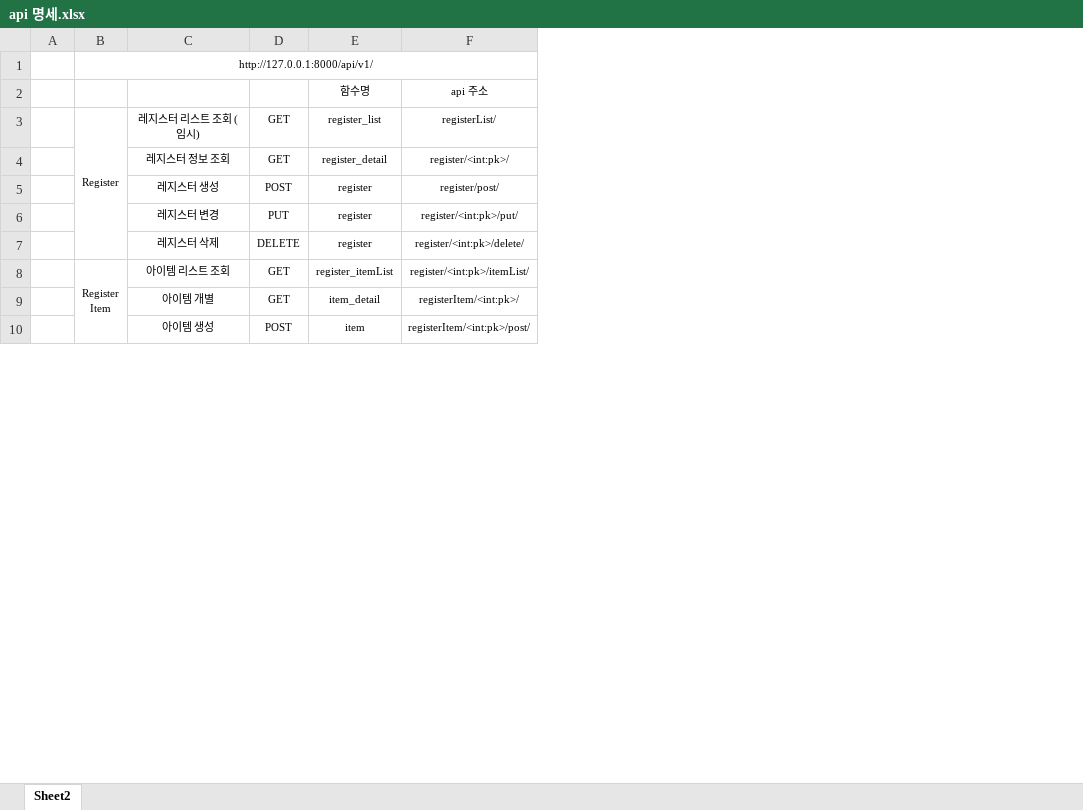
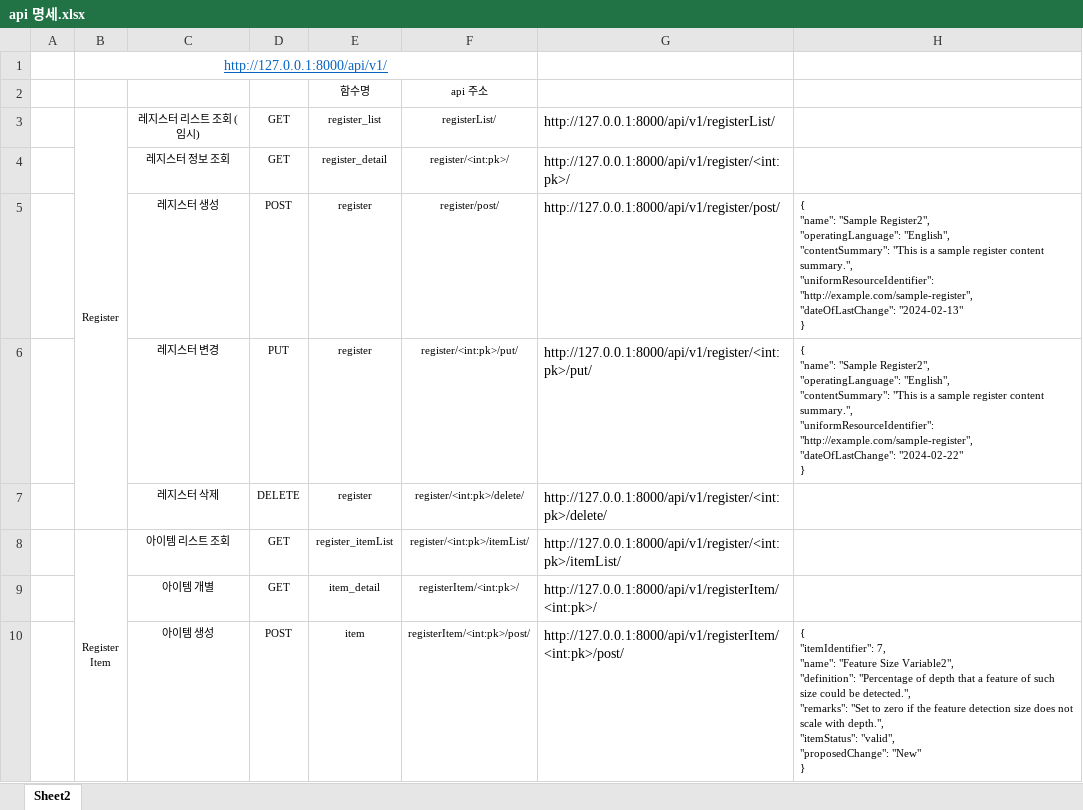
Before and after one commit to bluemap-github/BLUEMAP_GI_Registry, an Excel workbook: 02-django/api_export/api 명세.xlsx, sheet Sheet2, drawn as a sheet; only a part is shown; values as stored, in another font and other column widths than the file's, no borders; ↵ is a line break in a cell; the diff names each change by its address in the sheet, - before the commit and + after, or states it on an @@ line.

```diff
--- a/02-django/api_export/api 명세.xlsx (sheet Sheet2)
+++ b/02-django/api_export/api 명세.xlsx (sheet Sheet2)
+column G, rows 3-10: http://127.0.0.1:8000/api/v1/registerList/ | http://127.0.0.1:8000/api/v1/register/<int:pk>/ | http://127.0.0.1:8000/api/v1/register/post/ | http://127.0.0.1:8000/api/v1/register/<int:pk>/put/ | http://127.0.0.1:8000/api/v1/register/<int:pk>/delete/ | http://127.0.0.1:8000/api/v1/register/<int:pk>/itemList/ | http://127.0.0.1:8000/api/v1/registerItem/<int:pk>/ | http://127.0.0.1:8000/api/v1/registerItem/<int:pk>/post/
+column H, rows 5-10: { ↵ "name": "Sample Register2", ↵ "operatingLanguage": "English", ↵ "contentSummary": "This is a sample register content summary.", ↵ "uniformResourceIdentifier": "http://example.com/sample-register", ↵ "dateOfLastChange": "2024-02-13" ↵ } | { ↵ "name": "Sample Register2", ↵ "operatingLanguage": "English", ↵ "contentSummary": "This is a sample register content summary.", ↵ "uniformResourceIdentifier": "http://example.com/sample-register", ↵ "dateOfLastChange": "2024-02-22" ↵ } |  |  |  | { ↵ "itemIdentifier": 7, ↵ "name": "Feature Size Variable2", ↵ "definition": "Percentage of depth that a feature of such size could be detected.", ↵ "remarks": "Set to zero if the feature detection size does not scale with depth.", ↵ "itemStatus": "valid", ↵ "proposedChange": "New" ↵ }
@@ B1 underline: off → on, text colour: black → #0563C1, text size: larger @@
```
Also changed, not shown: 4 other files.
